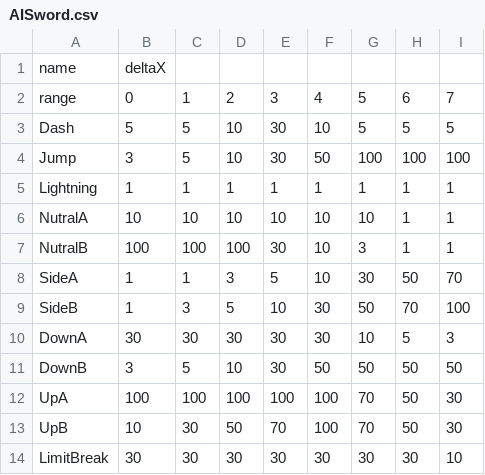
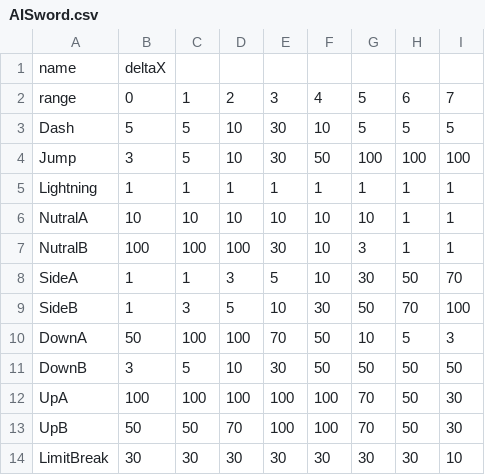
Before and after one commit to kentaro0901/Bouningen, a CSV file: Assets/Resources/AISword.csv, drawn as a sheet; only a part is shown; the diff names each change by its address in the sheet, - before the commit and + after, or states it on an @@ line.

```diff
--- a/Assets/Resources/AISword.csv
+++ b/Assets/Resources/AISword.csv
-B10: 30
+B10: 50
-C10: 30
+C10: 100
-D10: 30
+D10: 100
-E10: 30
+E10: 70
-F10: 30
+F10: 50
-B13: 10
+B13: 50
-C13: 30
+C13: 50
-D13: 50
+D13: 70
-E13: 70
+E13: 100
```
Also changed, not shown: Assets/Resources/AIFighter.csv, Assets/Resources/AIHammer.csv, 3 other files.
